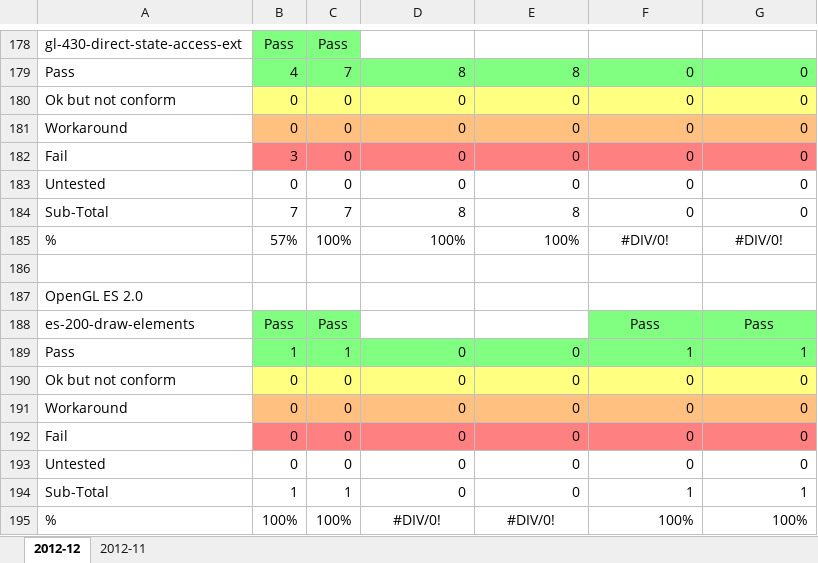
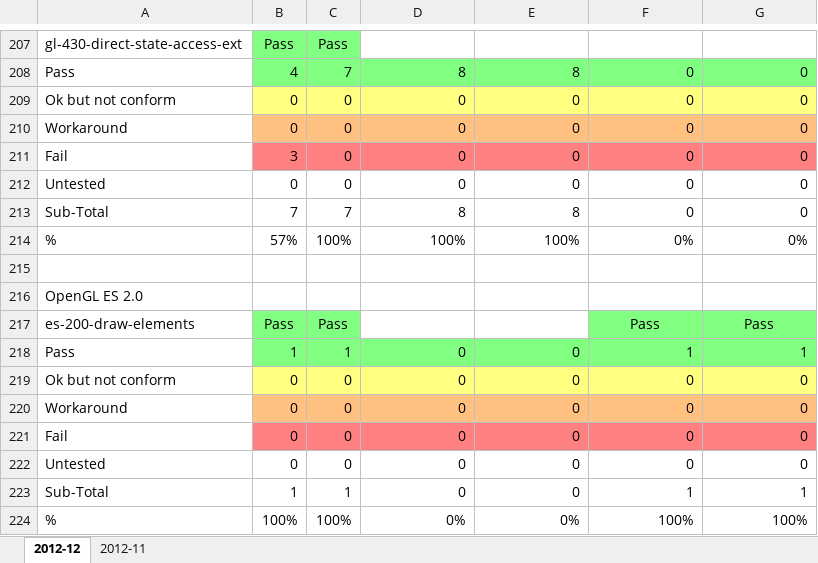
Before and after one commit to g-truc/website, an Excel workbook: doc/OpenGL status.xlsx, sheet 2012-12, drawn as a sheet; only a part is shown, gaps mark what is left out; values as stored, in another font and other column widths than the file's, no borders; charts and pictures not drawn; addresses are those after the commit; the diff covers the shown part only; the diff names each change by its address in the sheet, - before the commit and + after, or states it on an @@ line.

```diff
--- a/doc/OpenGL status.xlsx (sheet 2012-12)
+++ b/doc/OpenGL status.xlsx (sheet 2012-12)
-F214: #DIV/0!
+F214: 0%
-F214:G214 alignment: center
+F214:G214 alignment: right
-G214: #DIV/0!
+G214: 0%
-D224: #DIV/0!
+D224: 0%
-D224:E224 alignment: center
+D224:E224 alignment: right
-E224: #DIV/0!
+E224: 0%
```
Also changed, not shown: 29 added rows, 22 edited cells and cell formats elsewhere in this sheet, formulas that keep their value, charts or pictures, 3 other files.
